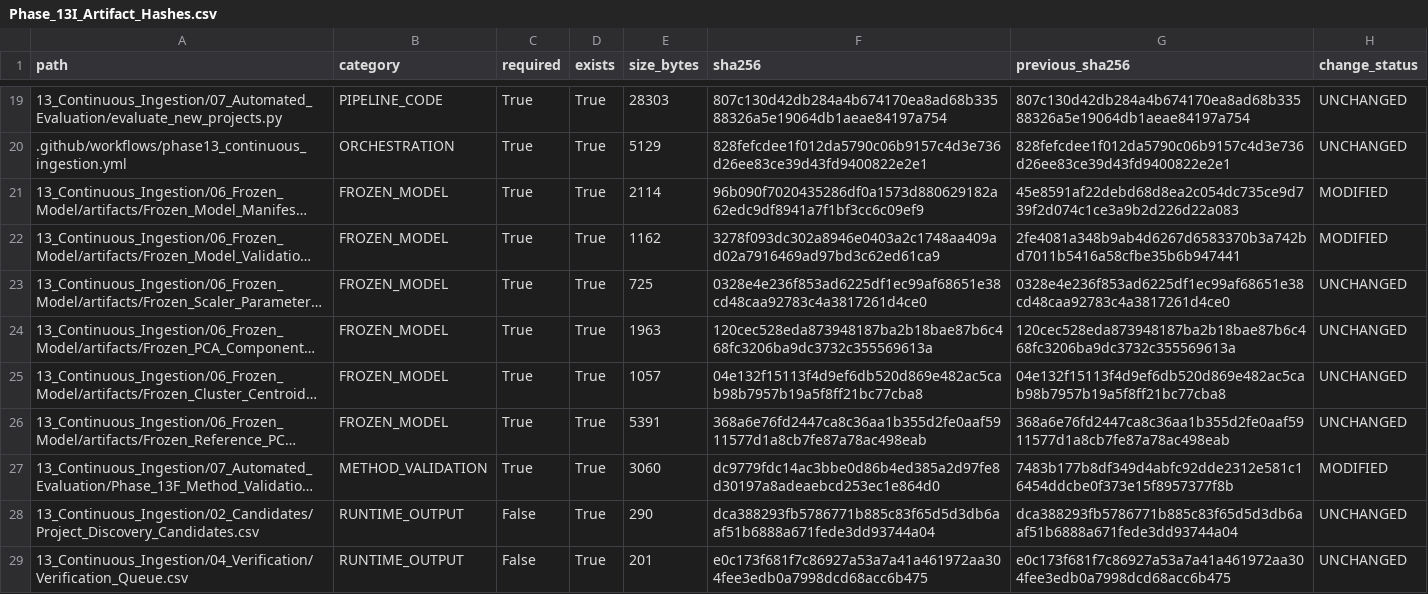
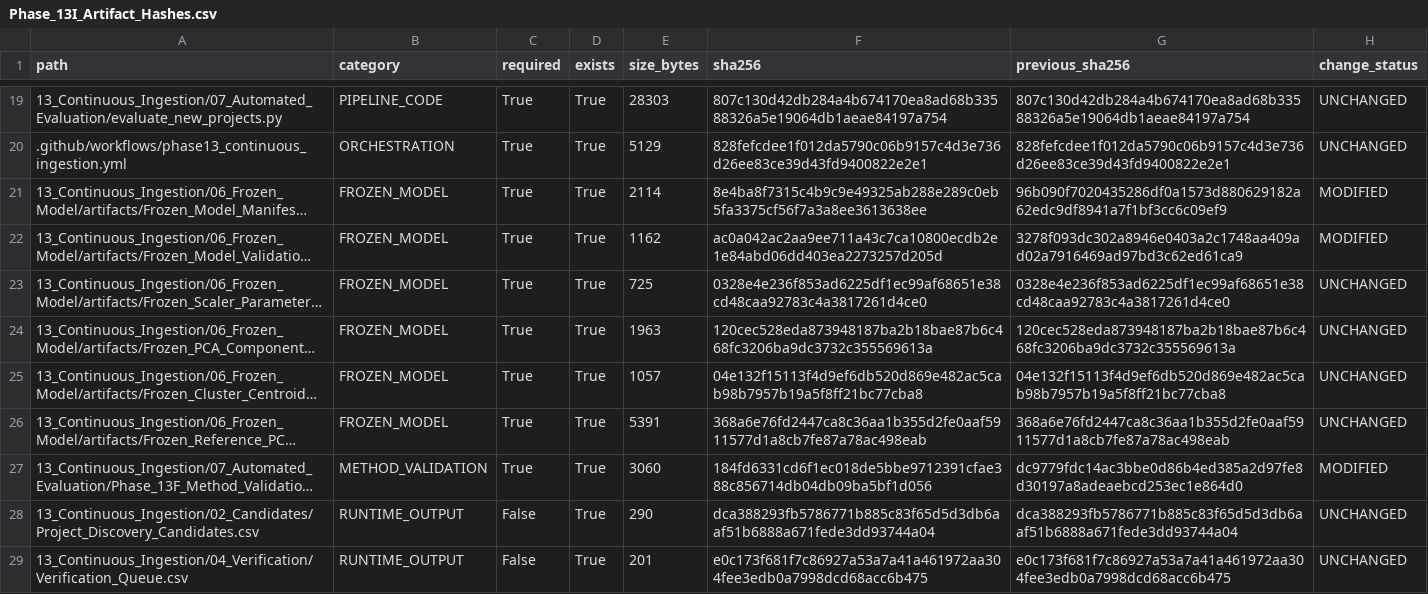
Before and after one commit to Shash-ai/Semiconductor-Credit-Risk-ML, a CSV file: 13_Continuous_Ingestion/08_Governance/Phase_13I_Artifact_Hashes.csv, drawn as a sheet; only a part is shown, gaps mark what is left out; long unchanged cells end in …; the diff names each change by its address in the sheet, - before the commit and + after, or states it on an @@ line.

```diff
--- a/13_Continuous_Ingestion/08_Governance/Phase_13I_Artifact_Hashes.csv
+++ b/13_Continuous_Ingestion/08_Governance/Phase_13I_Artifact_Hashes.csv
-F21 (sha256): 96b090f7020435286df0a1573d880629182a62edc9df8941a7f1bf3cc6c09ef9
+F21 (sha256): 8e4ba8f7315c4b9c9e49325ab288e289c0eb5fa3375cf56f7a3a8ee3613638ee
-G21 (previous_sha256): 45e8591af22debd68d8ea2c054dc735ce9d739f2d074c1ce3a9b2d226d22a083
+G21 (previous_sha256): 96b090f7020435286df0a1573d880629182a62edc9df8941a7f1bf3cc6c09ef9
-F22 (sha256): 3278f093dc302a8946e0403a2c1748aa409ad02a7916469ad97bd3c62ed61ca9
+F22 (sha256): ac0a042ac2aa9ee711a43c7ca10800ecdb2e1e84abd06dd403ea2273257d205d
-G22 (previous_sha256): 2fe4081a348b9ab4d6267d6583370b3a742bd7011b5416a58cfbe35b6b947441
+G22 (previous_sha256): 3278f093dc302a8946e0403a2c1748aa409ad02a7916469ad97bd3c62ed61ca9
-F27 (sha256): dc9779fdc14ac3bbe0d86b4ed385a2d97fe8d30197a8adeaebcd253ec1e864d0
+F27 (sha256): 184fd6331cd6f1ec018de5bbe9712391cfae388c856714db04db09ba5bf1d056
-G27 (previous_sha256): 7483b177b8df349d4abfc92dde2312e581c16454ddcbe0f373e15f8957377f8b
+G27 (previous_sha256): dc9779fdc14ac3bbe0d86b4ed385a2d97fe8d30197a8adeaebcd253ec1e864d0
```
Also changed, not shown: 13_Continuous_Ingestion/08_Governance/Phase_13I_Change_Register.csv, 10 other files.
